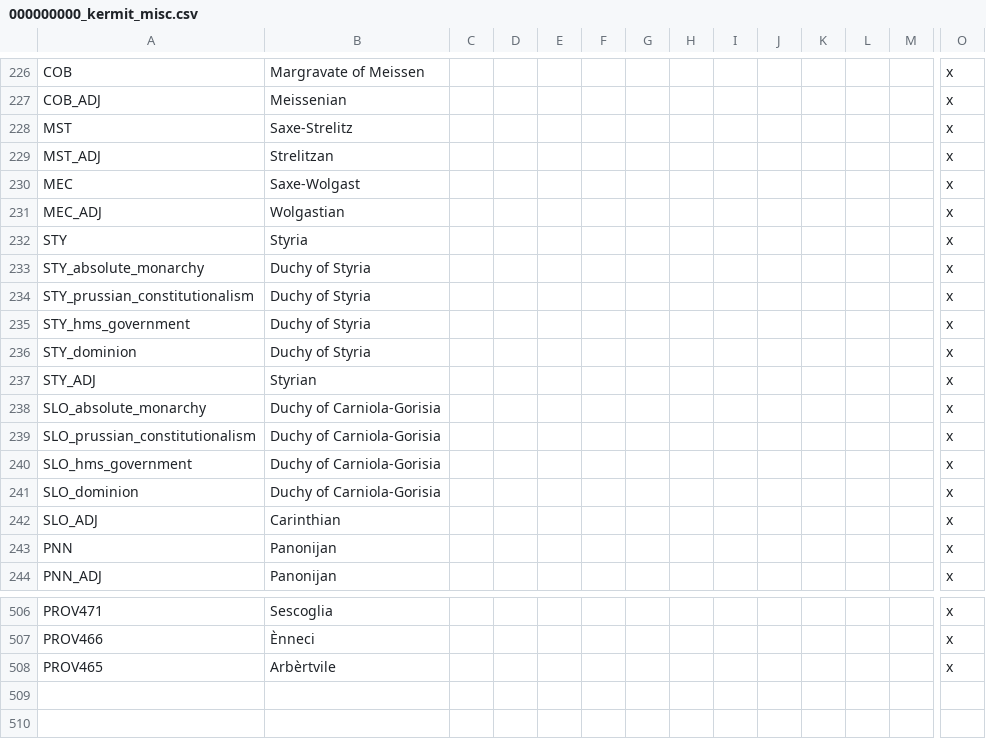
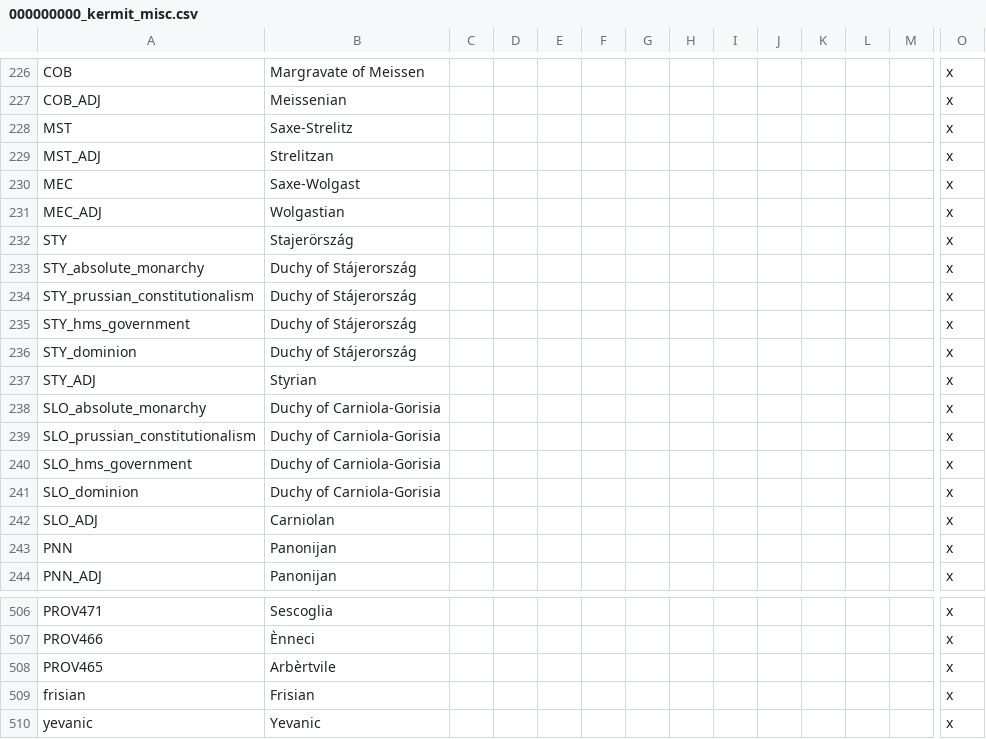
Before and after one commit to Kermit-larp/kermit-mod, a CSV file: kermit/localisation/000000000_kermit_misc.csv, drawn as a sheet; only a part is shown, gaps mark what is left out; rows hold the shown columns only; the diff names each change by its address in the sheet, - before the commit and + after, or states it on an @@ line.

```diff
--- a/kermit/localisation/000000000_kermit_misc.csv
+++ b/kermit/localisation/000000000_kermit_misc.csv
-B232: Styria
+B232: Stajerörszág
-B233:B236: Duchy of Styria
+B233:B236: Duchy of Stájerország
-B242: Carinthian
+B242: Carniolan
+row 509: frisian | Frisian |  |  |  |  |  |  |  |  |  |  |  | x
+row 510: yevanic | Yevanic |  |  |  |  |  |  |  |  |  |  |  | x
```
Also changed, not shown: 1 other file.
